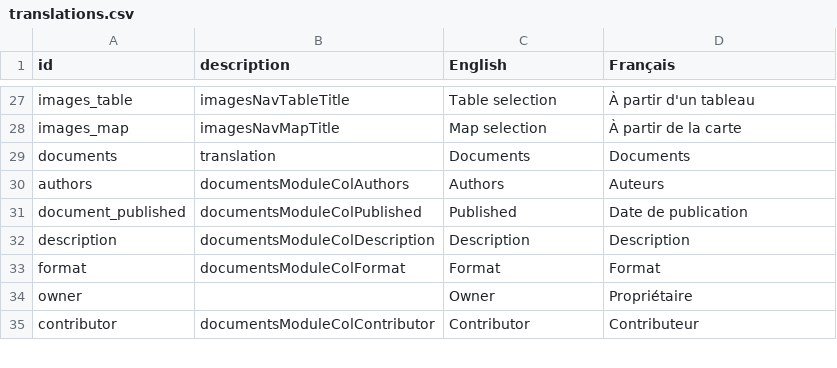
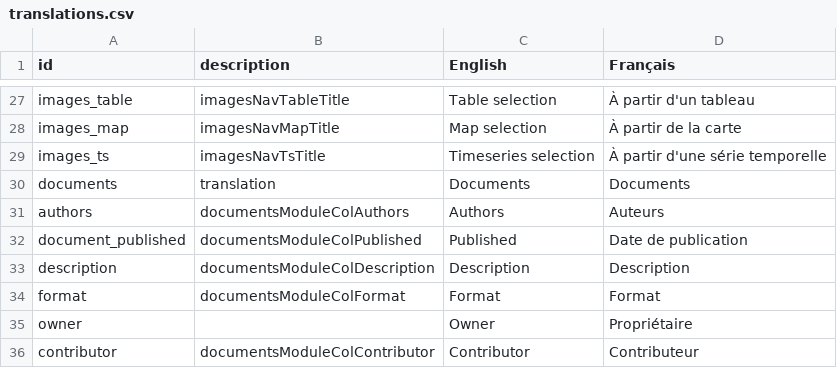
Before and after one commit to YukonWRB/YGwater, a CSV file: data-raw/translations.csv, drawn as a sheet; only a part is shown, gaps mark what is left out; the diff covers the shown part only.

Commit message:
bug fix to flood dashboard, added image timeseries viewer

```diff
--- a/data-raw/translations.csv
+++ b/data-raw/translations.csv
@@ -28,2 +28,3 @@ images_table,imagesNavTableTitle,Table selection,À partir d'un tableau
 images_map,imagesNavMapTitle,Map selection,À partir de la carte
+images_ts,imagesNavTsTitle,Timeseries selection,À partir d'une série temporelle
 documents,translation,Documents,Documents
```
Also changed, not shown: 26 added rows elsewhere in this file, 9 other files.
